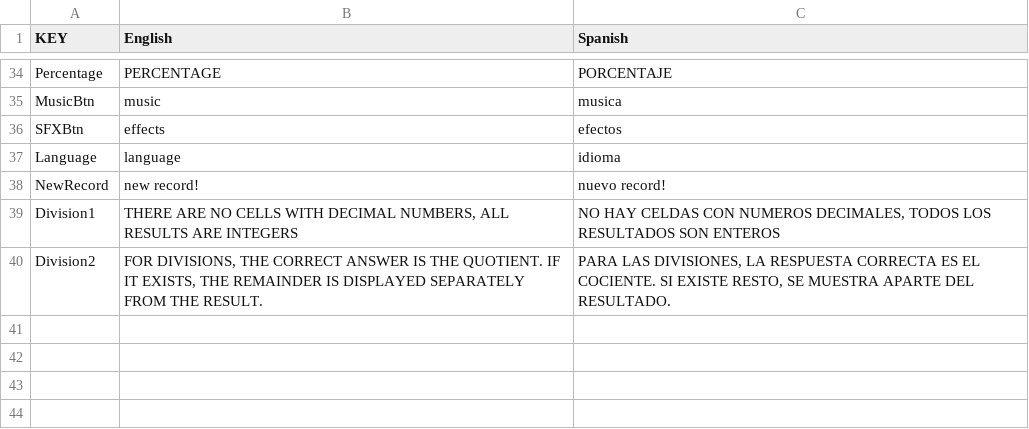
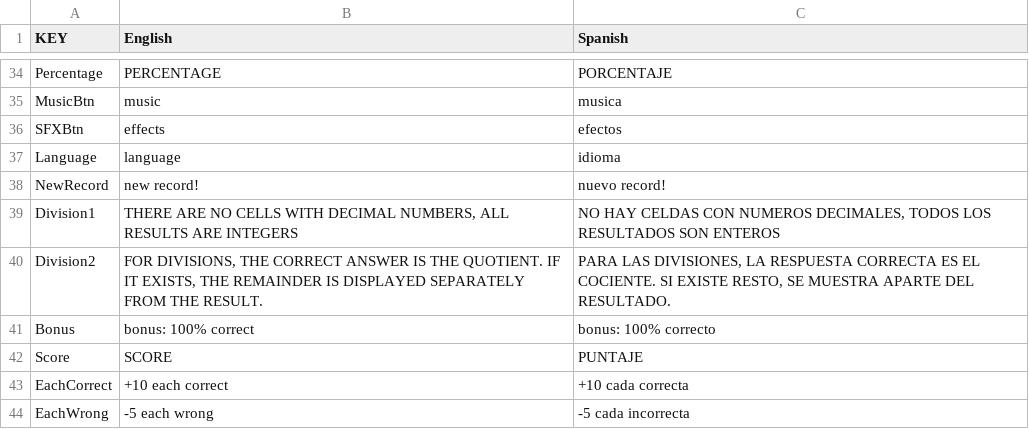
Before and after one commit to nemorisgames/DiceDare, a CSV file: Assets/NGUI/Resources/Localization.csv, drawn as a sheet; only a part is shown, gaps mark what is left out; the diff names each change by its address in the sheet, - before the commit and + after, or states it on an @@ line.

```diff
--- a/Assets/NGUI/Resources/Localization.csv
+++ b/Assets/NGUI/Resources/Localization.csv
+row 41: Bonus | bonus: 100% correct | bonus: 100% correcto
+row 42: Score | SCORE | PUNTAJE
+row 43: EachCorrect | +10 each correct | +10 cada correcta
+row 44: EachWrong | -5 each wrong | -5 cada incorrecta
```
Also changed, not shown: 6 other files.
